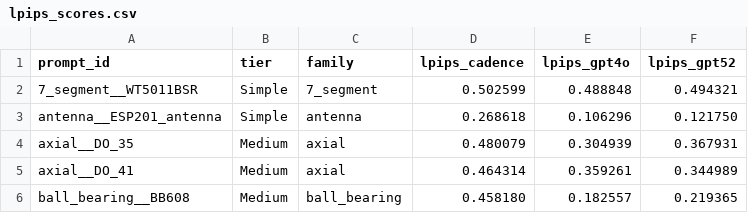
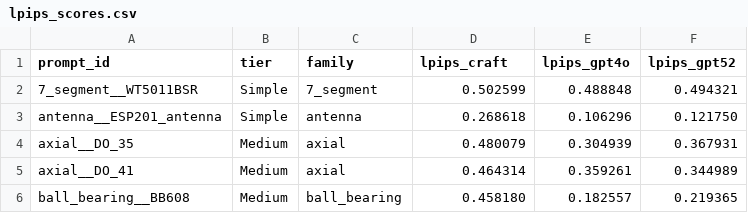
Before and after one commit to idealab-isu/CRAFT, a CSV file: metrics/lpips/lpips_scores.csv, drawn as a sheet; only a part is shown.

```diff
--- a/metrics/lpips/lpips_scores.csv
+++ b/metrics/lpips/lpips_scores.csv
@@ -1,2 +1,2 @@
-prompt_id,tier,family,lpips_cadence,lpips_gpt4o,lpips_gpt52
+prompt_id,tier,family,lpips_craft,lpips_gpt4o,lpips_gpt52
 7_segment__WT5011BSR,Simple,7_segment,0.502599,0.488848,0.494321
```
Also changed, not shown: metrics/clip/clip_scores.csv, metrics/hausdorff/hd_scores.csv, 22 other files.
